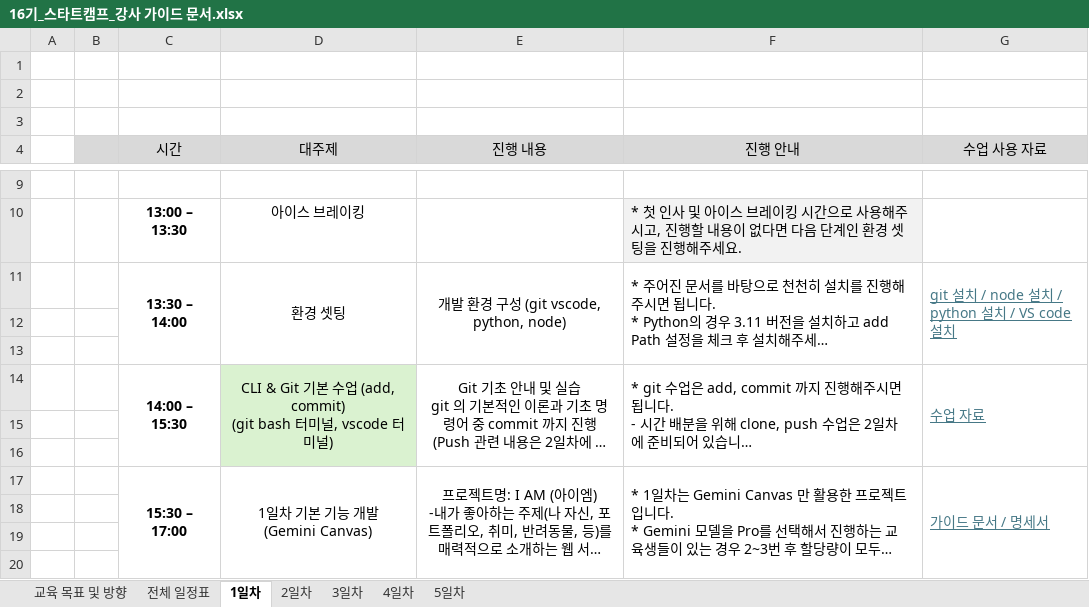
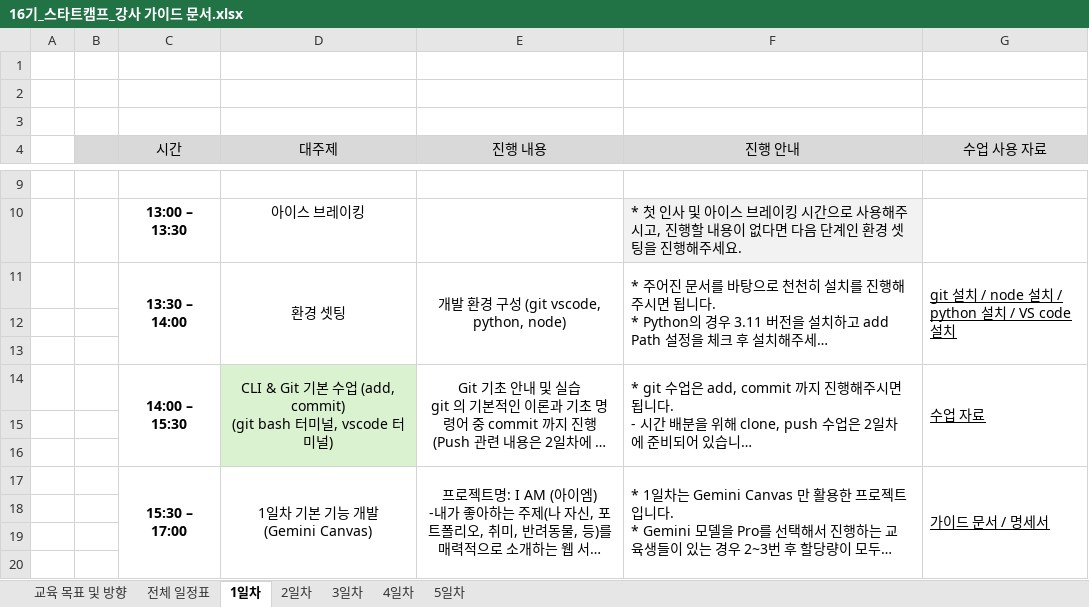
Before and after one commit to mulcamp-ed/ai-onboarding, an Excel workbook: 16기_스타트캠프_강사 가이드 문서.xlsx, sheet 1일차, drawn as a sheet; only a part is shown, gaps mark what is left out; long unchanged cells end in …; values as stored, in another font and other column widths than the file's, no borders; the diff names each change by its address in the sheet, - before the commit and + after, or states it on an @@ line.

```diff
--- a/16기_스타트캠프_강사 가이드 문서.xlsx (sheet 1일차)
+++ b/16기_스타트캠프_강사 가이드 문서.xlsx (sheet 1일차)
-G11 text colour: #467886
+G11 text colour: black
-G14 text colour: #467886
+G14 text colour: black
-G17 text colour: #467886
+G17 text colour: black
```
Also changed, not shown: sheet 5일차, sheet 3일차, sheet 전체 일정표, sheet 4일차, 3 other files.
